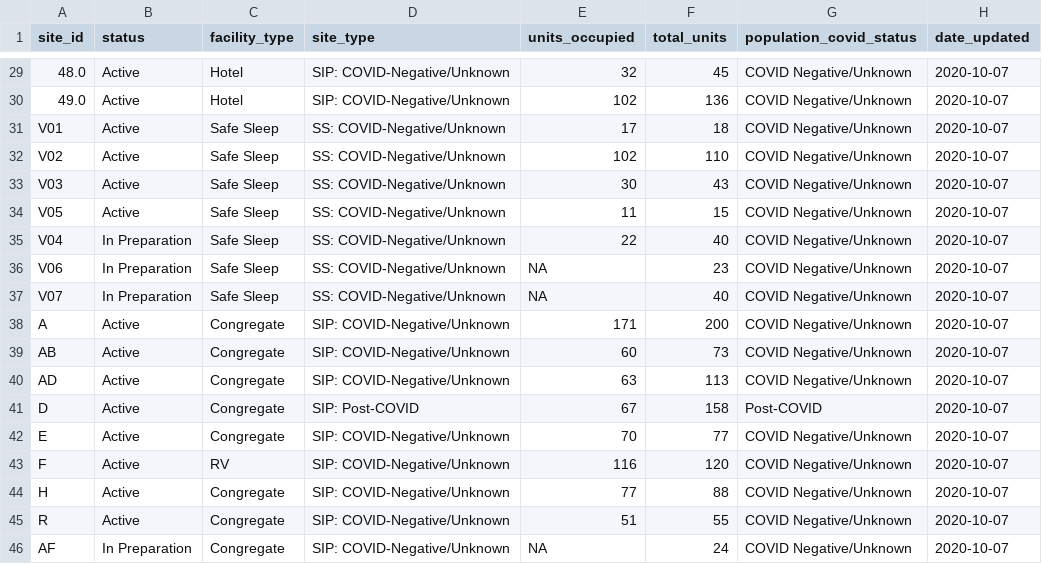
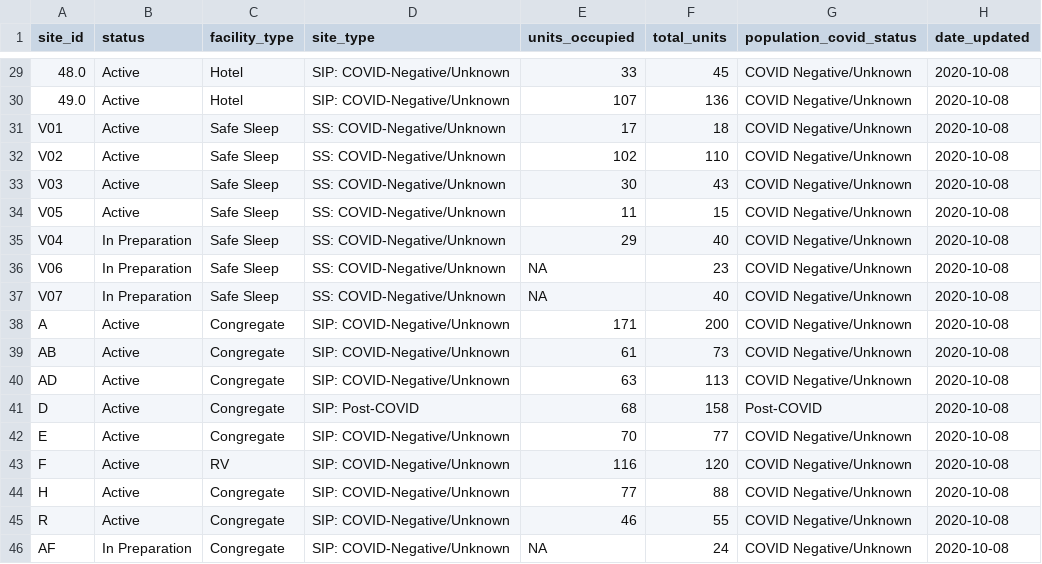
Before and after one commit to RamiKrispin/covid19sf, a CSV file: csv/covid19sf_housing.csv, drawn as a sheet; only a part is shown, gaps mark what is left out; the diff covers the shown part only.

```diff
--- a/csv/covid19sf_housing.csv
+++ b/csv/covid19sf_housing.csv
@@ -29,18 +29,18 @@
-"48.0","Active","Hotel","SIP: COVID-Negative/Unknown",32,45,"COVID Negative/Unknown",2020-10-07
-"49.0","Active","Hotel","SIP: COVID-Negative/Unknown",102,136,"COVID Negative/Unknown",2020-10-07
-"V01","Active","Safe Sleep","SS: COVID-Negative/Unknown",17,18,"COVID Negative/Unknown",2020-10-07
-"V02","Active","Safe Sleep","SS: COVID-Negative/Unknown",102,110,"COVID Negative/Unknown",2020-10-07
-"V03","Active","Safe Sleep","SS: COVID-Negative/Unknown",30,43,"COVID Negative/Unknown",2020-10-07
-"V05","Active","Safe Sleep","SS: COVID-Negative/Unknown",11,15,"COVID Negative/Unknown",2020-10-07
-"V04","In Preparation","Safe Sleep","SS: COVID-Negative/Unknown",22,40,"COVID Negative/Unknown",2020-10-07
-"V06","In Preparation","Safe Sleep","SS: COVID-Negative/Unknown",NA,23,"COVID Negative/Unknown",2020-10-07
-"V07","In Preparation","Safe Sleep","SS: COVID-Negative/Unknown",NA,40,"COVID Negative/Unknown",2020-10-07
-"A","Active","Congregate","SIP: COVID-Negative/Unknown",171,200,"COVID Negative/Unknown",2020-10-07
-"AB","Active","Congregate","SIP: COVID-Negative/Unknown",60,73,"COVID Negative/Unknown",2020-10-07
-"AD","Active","Congregate","SIP: COVID-Negative/Unknown",63,113,"COVID Negative/Unknown",2020-10-07
-"D","Active","Congregate","SIP: Post-COVID",67,158,"Post-COVID",2020-10-07
-"E","Active","Congregate","SIP: COVID-Negative/Unknown",70,77,"COVID Negative/Unknown",2020-10-07
-"F","Active","RV","SIP: COVID-Negative/Unknown",116,120,"COVID Negative/Unknown",2020-10-07
-"H","Active","Congregate","SIP: COVID-Negative/Unknown",77,88,"COVID Negative/Unknown",2020-10-07
-"R","Active","Congregate","SIP: COVID-Negative/Unknown",51,55,"COVID Negative/Unknown",2020-10-07
-"AF","In Preparation","Congregate","SIP: COVID-Negative/Unknown",NA,24,"COVID Negative/Unknown",2020-10-07
+"48.0","Active","Hotel","SIP: COVID-Negative/Unknown",33,45,"COVID Negative/Unknown",2020-10-08
+"49.0","Active","Hotel","SIP: COVID-Negative/Unknown",107,136,"COVID Negative/Unknown",2020-10-08
+"V01","Active","Safe Sleep","SS: COVID-Negative/Unknown",17,18,"COVID Negative/Unknown",2020-10-08
+"V02","Active","Safe Sleep","SS: COVID-Negative/Unknown",102,110,"COVID Negative/Unknown",2020-10-08
+"V03","Active","Safe Sleep","SS: COVID-Negative/Unknown",30,43,"COVID Negative/Unknown",2020-10-08
+"V05","Active","Safe Sleep","SS: COVID-Negative/Unknown",11,15,"COVID Negative/Unknown",2020-10-08
+"V04","In Preparation","Safe Sleep","SS: COVID-Negative/Unknown",29,40,"COVID Negative/Unknown",2020-10-08
+"V06","In Preparation","Safe Sleep","SS: COVID-Negative/Unknown",NA,23,"COVID Negative/Unknown",2020-10-08
+"V07","In Preparation","Safe Sleep","SS: COVID-Negative/Unknown",NA,40,"COVID Negative/Unknown",2020-10-08
+"A","Active","Congregate","SIP: COVID-Negative/Unknown",171,200,"COVID Negative/Unknown",2020-10-08
+"AB","Active","Congregate","SIP: COVID-Negative/Unknown",61,73,"COVID Negative/Unknown",2020-10-08
+"AD","Active","Congregate","SIP: COVID-Negative/Unknown",63,113,"COVID Negative/Unknown",2020-10-08
+"D","Active","Congregate","SIP: Post-COVID",68,158,"Post-COVID",2020-10-08
+"E","Active","Congregate","SIP: COVID-Negative/Unknown",70,77,"COVID Negative/Unknown",2020-10-08
+"F","Active","RV","SIP: COVID-Negative/Unknown",116,120,"COVID Negative/Unknown",2020-10-08
+"H","Active","Congregate","SIP: COVID-Negative/Unknown",77,88,"COVID Negative/Unknown",2020-10-08
+"R","Active","Congregate","SIP: COVID-Negative/Unknown",46,55,"COVID Negative/Unknown",2020-10-08
+"AF","In Preparation","Congregate","SIP: COVID-Negative/Unknown",NA,24,"COVID Negative/Unknown",2020-10-08
```
Also changed, not shown: 41 edited cells elsewhere in this file, 1 other file.
